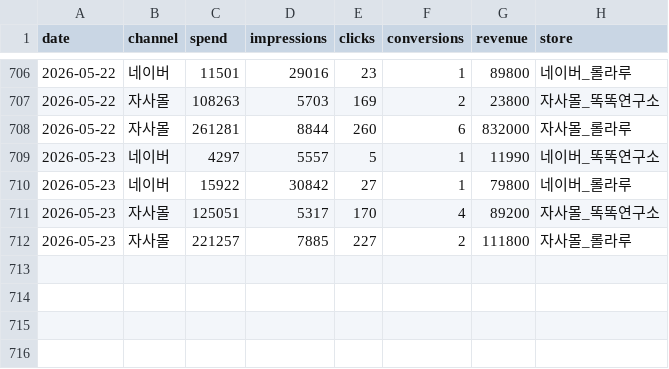
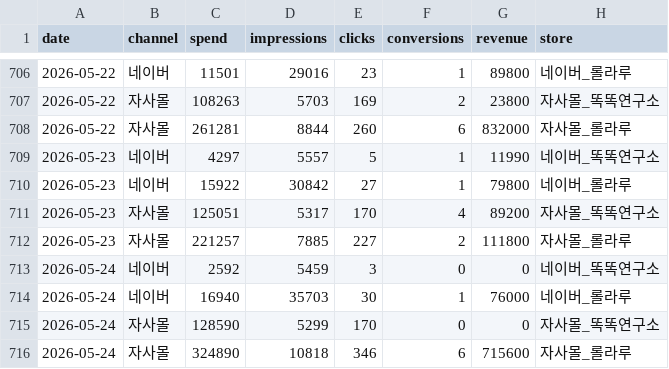
Before and after one commit to dylan670/growingup-dashboard, a CSV file: data/ads.csv, drawn as a sheet; only a part is shown, gaps mark what is left out; the diff names each change by its address in the sheet, - before the commit and + after, or states it on an @@ line.

```diff
--- a/data/ads.csv
+++ b/data/ads.csv
+row 713: 2026-05-24 | 네이버 | 2592 | 5459 | 3 | 0 | 0 | 네이버_똑똑연구소
+row 714: 2026-05-24 | 네이버 | 16940 | 35703 | 30 | 1 | 76000 | 네이버_롤라루
+row 715: 2026-05-24 | 자사몰 | 128590 | 5299 | 170 | 0 | 0 | 자사몰_똑똑연구소
+row 716: 2026-05-24 | 자사몰 | 324890 | 10818 | 346 | 6 | 715600 | 자사몰_롤라루
```
Also changed, not shown: 5 other files.
